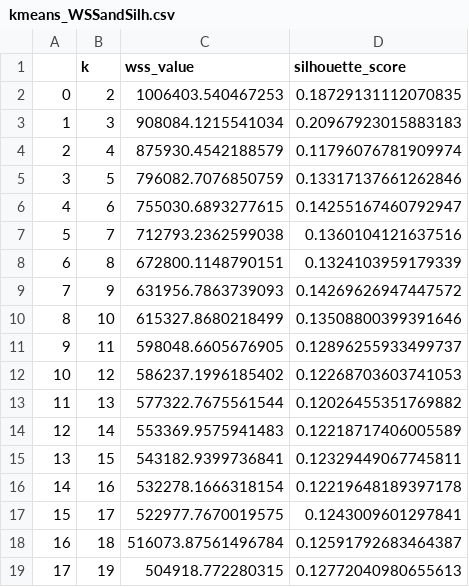
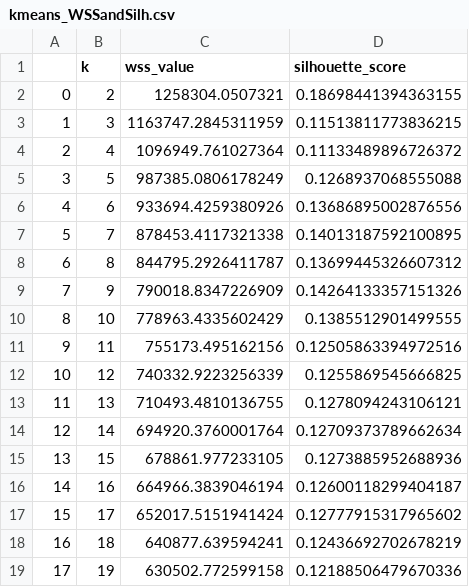
Before and after one commit to hurdg/Spotify_GenreClassifier, a CSV file: kmeans_WSSandSilh.csv, drawn as a sheet.

```diff
--- a/kmeans_WSSandSilh.csv
+++ b/kmeans_WSSandSilh.csv
@@ -1,19 +1,19 @@
 ,k,wss_value,silhouette_score
-0,2,1006403.540467253,0.18729131112070835
-1,3,908084.1215541034,0.20967923015883183
-2,4,875930.4542188579,0.11796076781909974
-3,5,796082.7076850759,0.13317137661262846
-4,6,755030.6893277615,0.14255167460792947
-5,7,712793.2362599038,0.1360104121637516
-6,8,672800.1148790151,0.1324103959179339
-7,9,631956.7863739093,0.14269626947447572
-8,10,615327.8680218499,0.13508800399391646
-9,11,598048.6605676905,0.12896255933499737
-10,12,586237.1996185402,0.12268703603741053
-11,13,577322.7675561544,0.12026455351769882
-12,14,553369.9575941483,0.12218717406005589
-13,15,543182.9399736841,0.12329449067745811
-14,16,532278.1666318154,0.12219648189397178
-15,17,522977.7670019575,0.1243009601297841
-16,18,516073.87561496784,0.12591792683464387
-17,19,504918.772280315,0.12772040980655613
+0,2,1258304.0507321,0.18698441394363155
+1,3,1163747.2845311959,0.11513811773836215
+2,4,1096949.761027364,0.11133489896726372
+3,5,987385.0806178249,0.1268937068555088
+4,6,933694.4259380926,0.13686895002876556
+5,7,878453.4117321338,0.14013187592100895
+6,8,844795.2926411787,0.13699445326607312
+7,9,790018.8347226909,0.14264133357151326
+8,10,778963.4335602429,0.1385512901499555
+9,11,755173.495162156,0.12505863394972516
+10,12,740332.9223256339,0.1255869545666825
+11,13,710493.4810136755,0.1278094243106121
+12,14,694920.3760001764,0.12709373789662634
+13,15,678861.977233105,0.1273885952688936
+14,16,664966.3839046194,0.12600118299404187
+15,17,652017.5151941424,0.12777915317965602
+16,18,640877.639594241,0.12436692702678219
+17,19,630502.772599158,0.12188506479670336
```
Also changed, not shown: 1 other file.
